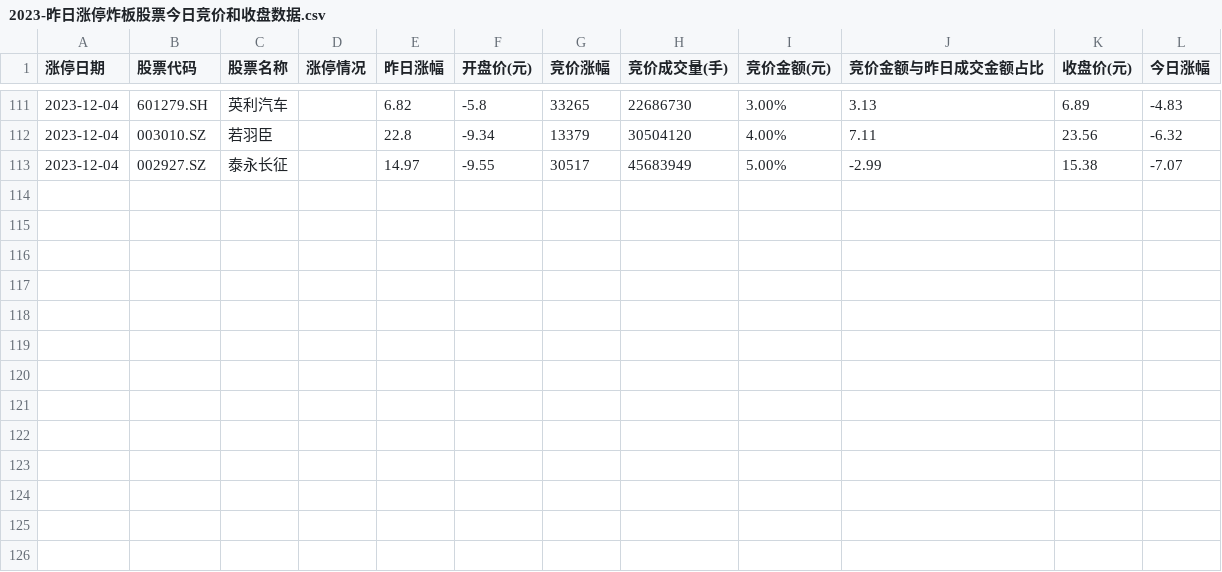
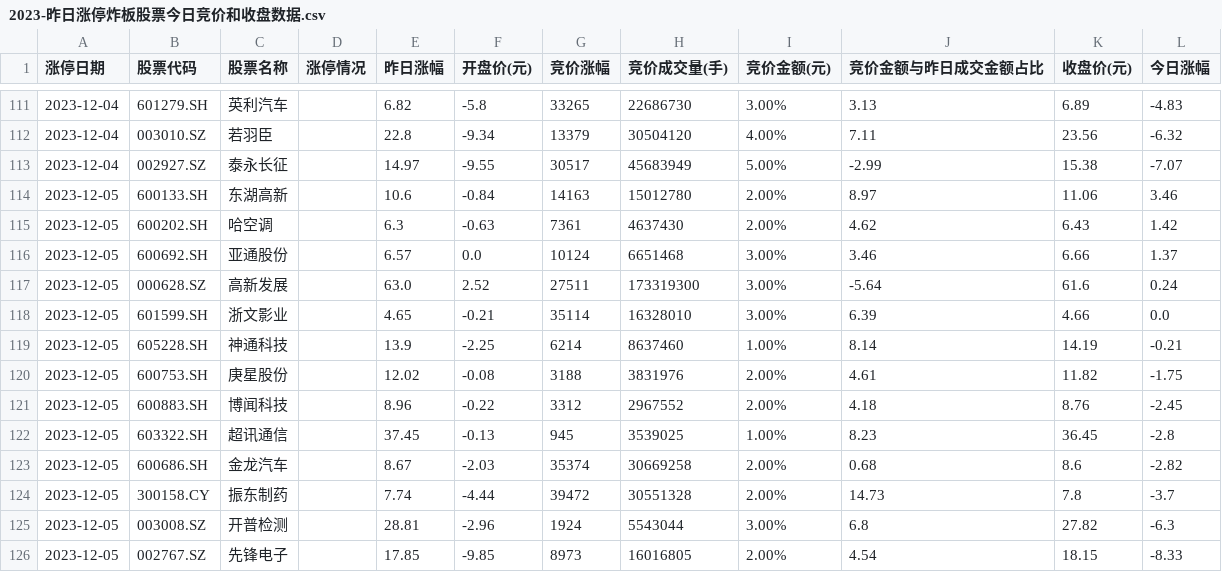
Before and after one commit to weishaohua/StockProject, a CSV file: com/symon/crawler/ths/data/2023-昨日涨停炸板股票今日竞价和收盘数据.csv, drawn as a sheet; only a part is shown, gaps mark what is left out.

```diff
--- a/com/symon/crawler/ths/data/2023-昨日涨停炸板股票今日竞价和收盘数据.csv
+++ b/com/symon/crawler/ths/data/2023-昨日涨停炸板股票今日竞价和收盘数据.csv
@@ -113 +113,14 @@
 2023-12-04,002927.SZ,泰永长征,,14.97,-9.55,30517,45683949,5.00%,-2.99,15.38,-7.07
+2023-12-05,600133.SH,东湖高新,,10.6,-0.84,14163,15012780,2.00%,8.97,11.06,3.46
+2023-12-05,600202.SH,哈空调,,6.3,-0.63,7361,4637430,2.00%,4.62,6.43,1.42
+2023-12-05,600692.SH,亚通股份,,6.57,0.0,10124,6651468,3.00%,3.46,6.66,1.37
+2023-12-05,000628.SZ,高新发展,,63.0,2.52,27511,173319300,3.00%,-5.64,61.6,0.24
+2023-12-05,601599.SH,浙文影业,,4.65,-0.21,35114,16328010,3.00%,6.39,4.66,0.0
+2023-12-05,605228.SH,神通科技,,13.9,-2.25,6214,8637460,1.00%,8.14,14.19,-0.21
+2023-12-05,600753.SH,庚星股份,,12.02,-0.08,3188,3831976,2.00%,4.61,11.82,-1.75
+2023-12-05,600883.SH,博闻科技,,8.96,-0.22,3312,2967552,2.00%,4.18,8.76,-2.45
+2023-12-05,603322.SH,超讯通信,,37.45,-0.13,945,3539025,1.00%,8.23,36.45,-2.8
+2023-12-05,600686.SH,金龙汽车,,8.67,-2.03,35374,30669258,2.00%,0.68,8.6,-2.82
+2023-12-05,300158.CY,振东制药,,7.74,-4.44,39472,30551328,2.00%,14.73,7.8,-3.7
+2023-12-05,003008.SZ,开普检测,,28.81,-2.96,1924,5543044,3.00%,6.8,27.82,-6.3
+2023-12-05,002767.SZ,先锋电子,,17.85,-9.85,8973,16016805,2.00%,4.54,18.15,-8.33
```
Also changed, not shown: com/symon/crawler/ths/data/2023-昨日涨停炸板股票今日竞价数据.csv, com/symon/crawler/ths/data/2023-昨日涨停股票今日竞价和收盘数据.csv, 4 other files.
